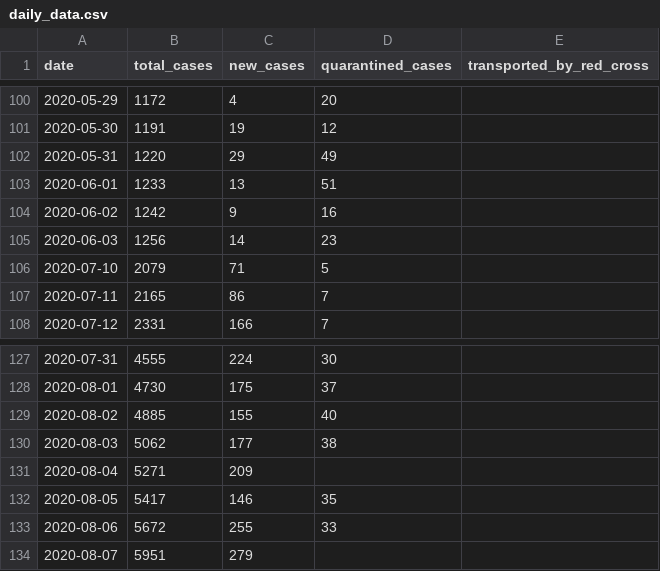
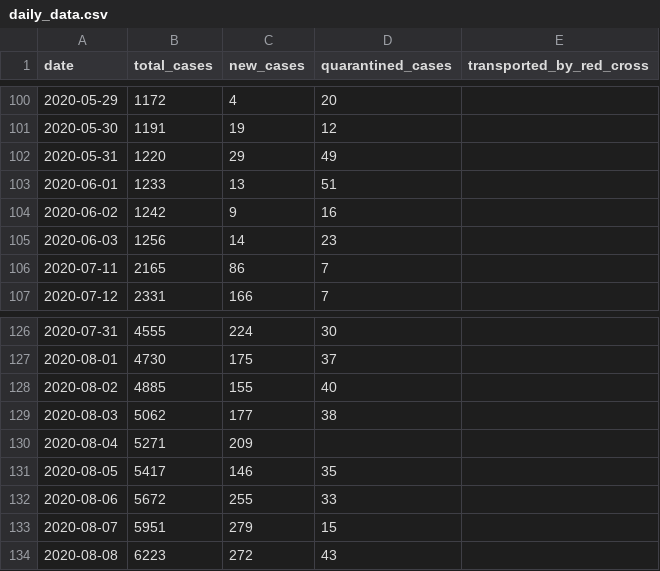
Before and after one commit to j3k0/corona-ministryinfo-gov-lb-fetcher, a CSV file: daily_data.csv, drawn as a sheet; only a part is shown, gaps mark what is left out.

```diff
--- a/daily_data.csv
+++ b/daily_data.csv
@@ -105,3 +105,2 @@ date,total_cases,new_cases,quarantined_cases,transported_by_red_cross
 2020-06-03,1256,14,23,
-2020-07-10,2079,71,5,
 2020-07-11,2165,86,7,
@@ -133,2 +132,3 @@ date,total_cases,new_cases,quarantined_cases,transported_by_red_cross
 2020-08-06,5672,255,33,
-2020-08-07,5951,279,,
+2020-08-07,5951,279,15,
+2020-08-08,6223,272,43,
```
Also changed, not shown: cases_per_district.csv, quarantined.csv.
